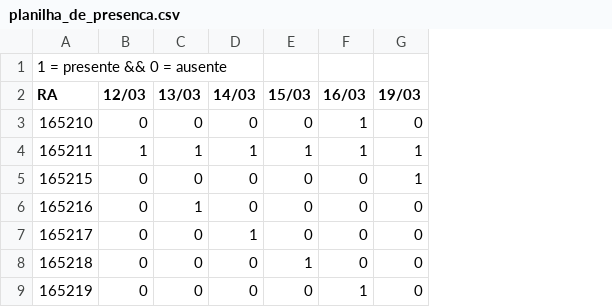
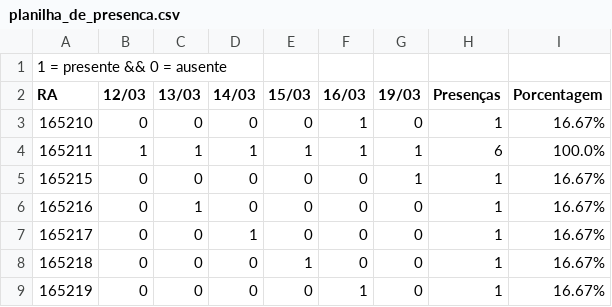
Before and after one commit to Bruno-Eduardo/PresencaBiometrica, a CSV file: codigos/txtTOplanilha/planilha_de_presenca.csv, drawn as a sheet; the diff names each change by its address in the sheet, - before the commit and + after, or states it on an @@ line.

Commit message:
Contagem de presencas implementada

```diff
--- a/codigos/txtTOplanilha/planilha_de_presenca.csv
+++ b/codigos/txtTOplanilha/planilha_de_presenca.csv
+column H (Presenças), rows 3-9: 1 | 6 | 1 | 1 | 1 | 1 | 1
+column I (Porcentagem), rows 3-9: 16.67% | 100.0% | 16.67% | 16.67% | 16.67% | 16.67% | 16.67%
```
Also changed, not shown: 1 other file.
